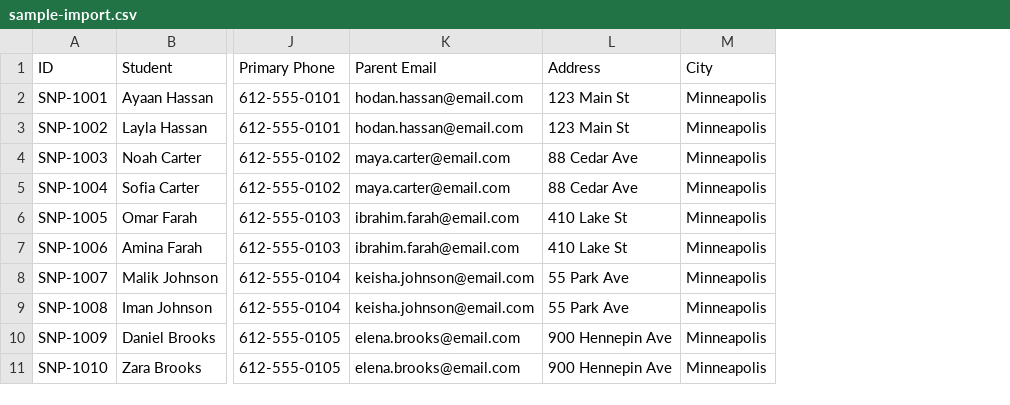
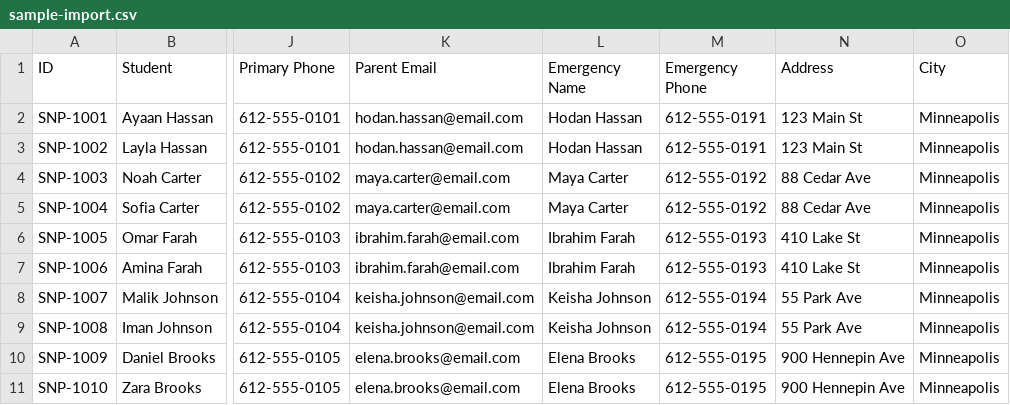
Before and after one commit to askar2022/ampmflow, a CSV file: public/sample-import.csv, drawn as a sheet; only a part is shown, gaps mark what is left out; the diff names each change by its address in the sheet, - before the commit and + after, or states it on an @@ line.

```diff
--- a/public/sample-import.csv
+++ b/public/sample-import.csv
+column L (Emergency Name), rows 2-11: Hodan Hassan | Hodan Hassan | Maya Carter | Maya Carter | Ibrahim Farah | Ibrahim Farah | Keisha Johnson | Keisha Johnson | Elena Brooks | Elena Brooks
+column M (Emergency Phone), rows 2-11: 612-555-0191 | 612-555-0191 | 612-555-0192 | 612-555-0192 | 612-555-0193 | 612-555-0193 | 612-555-0194 | 612-555-0194 | 612-555-0195 | 612-555-0195
```
Also changed, not shown: 1 other file.
